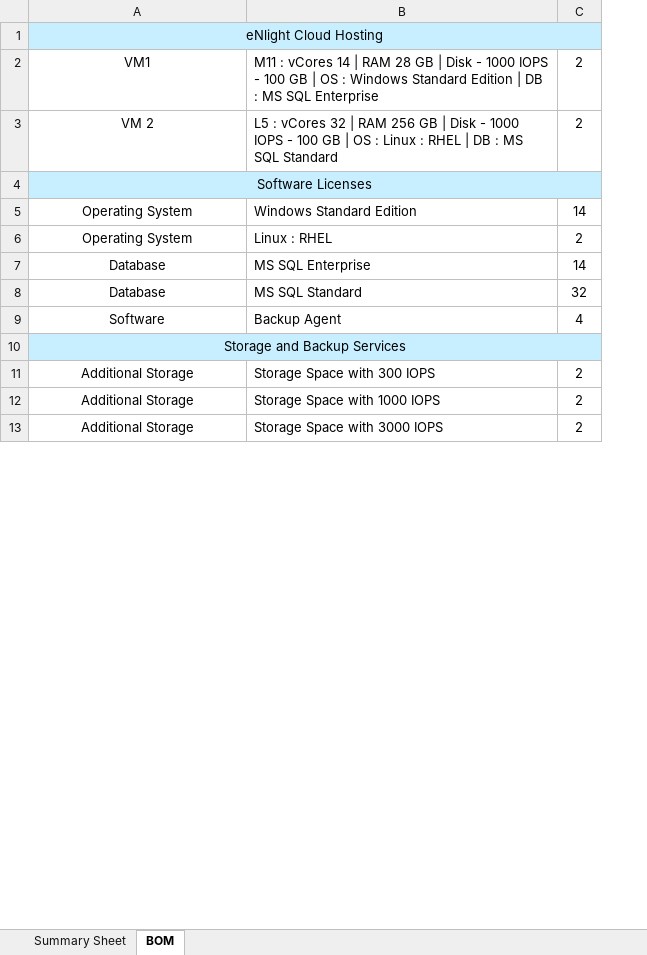
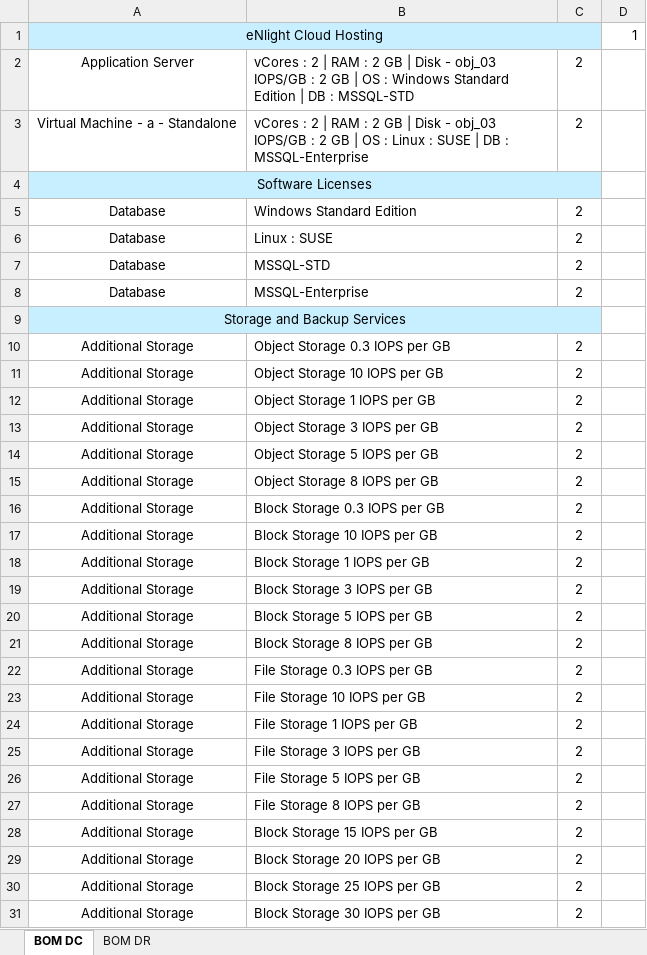
Before and after one commit to 01Pratham/excel_to_crm, an Excel workbook: template.xlsx, sheet BOM DC, drawn as a sheet; only a part is shown; values as stored, in another font and other column widths than the file's, no borders; removed rows and columns are numbered as before the commit, all else as after; the diff covers the shown part only; the diff names each change by its address in the sheet, - before the commit and + after, or states it on an @@ line.

```diff
--- a/template.xlsx (sheet BOM DC)
+++ b/template.xlsx (sheet BOM DC)
-sheet tab: Summary Sheet
+sheet tab: BOM DR
-sheet tab: BOM
+sheet tab: BOM DC
@@ sheet tab order changed: BOM DC | BOM DR @@
-column B, rows 2-3: M11 : vCores 14 | RAM 28 GB | Disk - 1000 IOPS - 100 GB | OS : Windows Standard Edition | DB : MS SQL Enterprise | L5 : vCores 32 | RAM 256 GB | Disk - 1000 IOPS - 100 GB | OS : Linux : RHEL | DB : MS SQL Standard; rows 6-8: Linux : RHEL | MS SQL Enterprise | MS SQL Standard; rows 11-13: Storage Space with 300 IOPS | Storage Space with 1000 IOPS | Storage Space with 3000 IOPS
+column B, rows 2-7: vCores : 2 | RAM : 2 GB | Disk - obj_03 IOPS/GB : 2 GB | OS : Windows Standard Edition | DB : MSSQL-STD | vCores : 2 | RAM : 2 GB | Disk - obj_03 IOPS/GB : 2 GB | OS : Linux : SUSE | DB : MSSQL-Enterprise |  | Windows Standard Edition | Linux : SUSE | MSSQL-STD; rows 29-31: Block Storage 20 IOPS per GB | Block Storage 25 IOPS per GB | Block Storage 30 IOPS per GB
+column D, row 1: 1
-A2: VM1
+A2: Application Server
-A3: VM 2
+A3: Virtual Machine - a - Standalone
-row 5: Operating System | Windows Standard Edition | 14
-A5: Operating System
+A5: Database
-C6: 14
+C6: 2
-C7: 32
+C7: 2
-row 9: Software | Backup Agent | 4
+row 8: Database | MSSQL-Enterprise | 2
+row 10: Additional Storage | Object Storage 0.3 IOPS per GB | 2
+row 11: Additional Storage | Object Storage 10 IOPS per GB | 2
+row 12: Additional Storage | Object Storage 1 IOPS per GB | 2
+row 13: Additional Storage | Object Storage 3 IOPS per GB | 2
+row 14: Additional Storage | Object Storage 5 IOPS per GB | 2
+row 15: Additional Storage | Object Storage 8 IOPS per GB | 2
+row 16: Additional Storage | Block Storage 0.3 IOPS per GB | 2
+row 17: Additional Storage | Block Storage 10 IOPS per GB | 2
+row 18: Additional Storage | Block Storage 1 IOPS per GB | 2
+row 19: Additional Storage | Block Storage 3 IOPS per GB | 2
+row 20: Additional Storage | Block Storage 5 IOPS per GB | 2
+row 21: Additional Storage | Block Storage 8 IOPS per GB | 2
+row 22: Additional Storage | File Storage 0.3 IOPS per GB | 2
+row 23: Additional Storage | File Storage 10 IOPS per GB | 2
+row 24: Additional Storage | File Storage 1 IOPS per GB | 2
+row 25: Additional Storage | File Storage 3 IOPS per GB | 2
+row 26: Additional Storage | File Storage 5 IOPS per GB | 2
+row 27: Additional Storage | File Storage 8 IOPS per GB | 2
+row 28: Additional Storage | Block Storage 15 IOPS per GB | 2
```
Also changed, not shown: 2 added rows, 10 removed rows, 1 moved row and 19 edited cells elsewhere in this sheet, sheet BOM DR, charts or pictures, 2 other files.
